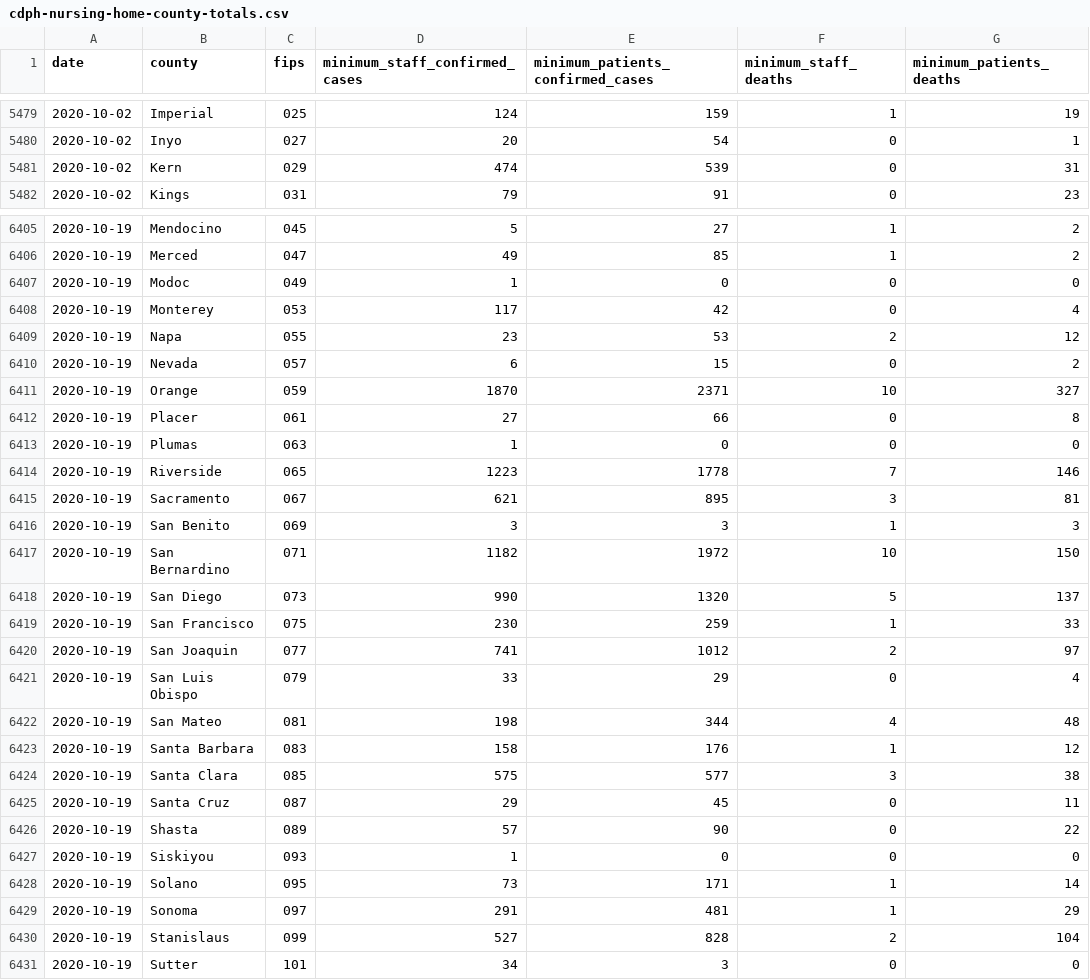
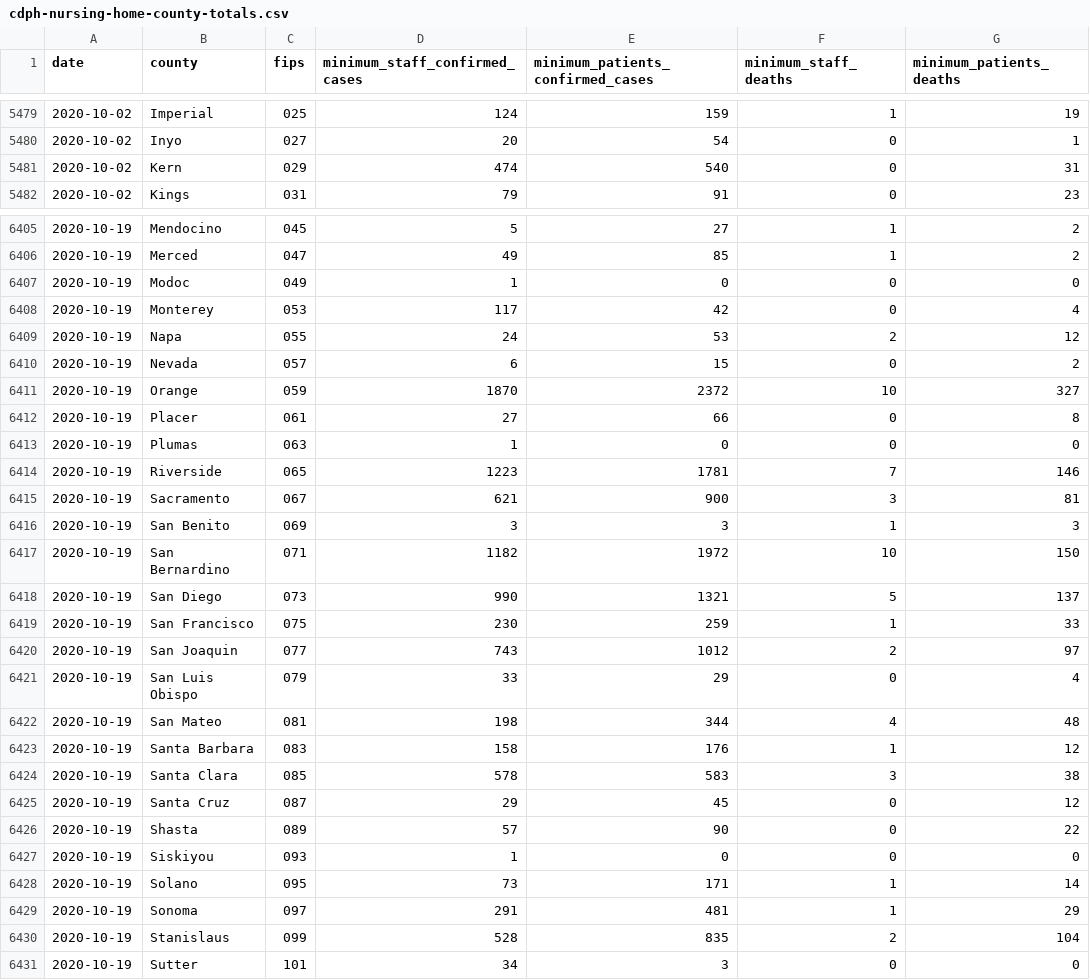
Before and after one commit to datadesk/california-coronavirus-data, a CSV file: cdph-nursing-home-county-totals.csv, drawn as a sheet; only a part is shown, gaps mark what is left out; the diff covers the shown part only.

```diff
--- a/cdph-nursing-home-county-totals.csv
+++ b/cdph-nursing-home-county-totals.csv
@@ -5480,3 +5480,3 @@ date,county,fips,minimum_staff_confirmed_cases,minimum_patients_confirmed_cases,
 2020-10-02,Inyo,027,20,54,0,1
-2020-10-02,Kern,029,474,539,0,31
+2020-10-02,Kern,029,474,540,0,31
 2020-10-02,Kings,031,79,91,0,23
@@ -6408,14 +6408,14 @@ date,county,fips,minimum_staff_confirmed_cases,minimum_patients_confirmed_cases,
 2020-10-19,Monterey,053,117,42,0,4
-2020-10-19,Napa,055,23,53,2,12
+2020-10-19,Napa,055,24,53,2,12
 2020-10-19,Nevada,057,6,15,0,2
-2020-10-19,Orange,059,1870,2371,10,327
+2020-10-19,Orange,059,1870,2372,10,327
 2020-10-19,Placer,061,27,66,0,8
 2020-10-19,Plumas,063,1,0,0,0
-2020-10-19,Riverside,065,1223,1778,7,146
-2020-10-19,Sacramento,067,621,895,3,81
+2020-10-19,Riverside,065,1223,1781,7,146
+2020-10-19,Sacramento,067,621,900,3,81
 2020-10-19,San Benito,069,3,3,1,3
 2020-10-19,San Bernardino,071,1182,1972,10,150
-2020-10-19,San Diego,073,990,1320,5,137
+2020-10-19,San Diego,073,990,1321,5,137
 2020-10-19,San Francisco,075,230,259,1,33
-2020-10-19,San Joaquin,077,741,1012,2,97
+2020-10-19,San Joaquin,077,743,1012,2,97
 2020-10-19,San Luis Obispo,079,33,29,0,4
@@ -6423,4 +6423,4 @@ date,county,fips,minimum_staff_confirmed_cases,minimum_patients_confirmed_cases,
 2020-10-19,Santa Barbara,083,158,176,1,12
-2020-10-19,Santa Clara,085,575,577,3,38
-2020-10-19,Santa Cruz,087,29,45,0,11
+2020-10-19,Santa Clara,085,578,583,3,38
+2020-10-19,Santa Cruz,087,29,45,0,12
 2020-10-19,Shasta,089,57,90,0,22
@@ -6429,3 +6429,3 @@ date,county,fips,minimum_staff_confirmed_cases,minimum_patients_confirmed_cases,
 2020-10-19,Sonoma,097,291,481,1,29
-2020-10-19,Stanislaus,099,527,828,2,104
+2020-10-19,Stanislaus,099,528,835,2,104
 2020-10-19,Sutter,101,34,3,0,0
```
Also changed, not shown: 42 edited cells elsewhere in this file.
